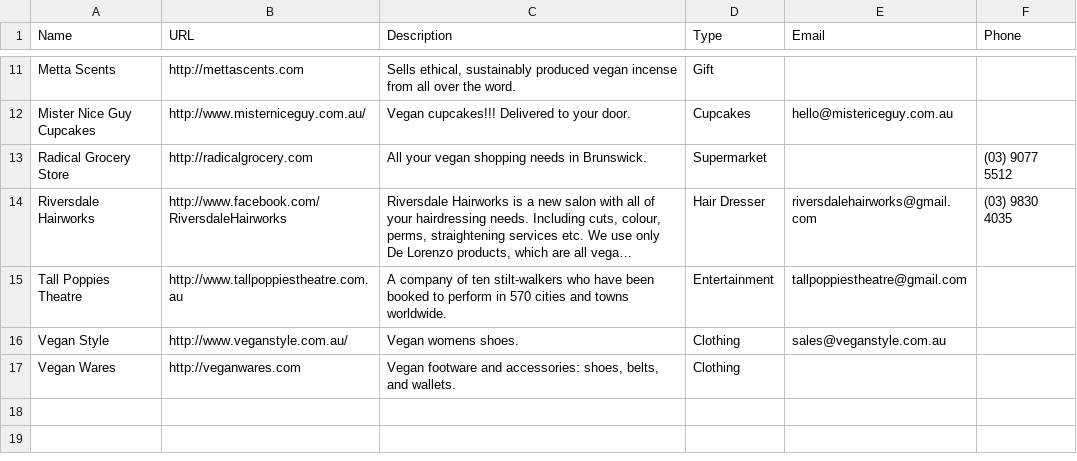
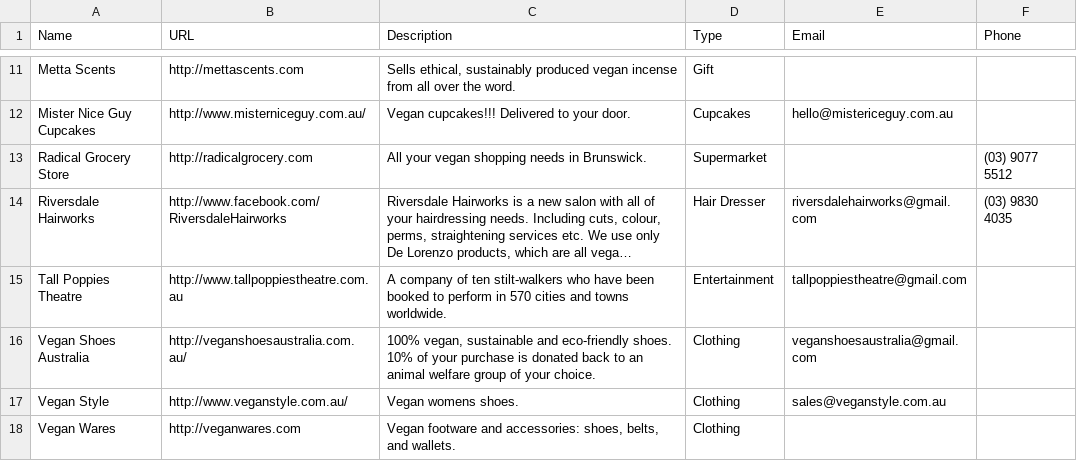
Before and after one commit to xaviershay/veganmelb, a CSV file: data/business.csv, drawn as a sheet; only a part is shown, gaps mark what is left out; long unchanged cells end in …; the diff names each change by its address in the sheet, - before the commit and + after, or states it on an @@ line.

Commit message:
Add Vegan Shoes Australia.

```diff
--- a/data/business.csv
+++ b/data/business.csv
+row 16: Vegan Shoes Australia | http://veganshoesaustralia.com.au/ | 100% vegan, sustainable and eco-friendly shoes. 10% of your purchase is donated back to an animal welfare group of your choice. | Clothing | veganshoesaustralia@gmail.com
```
Also changed, not shown: 1 other file.
